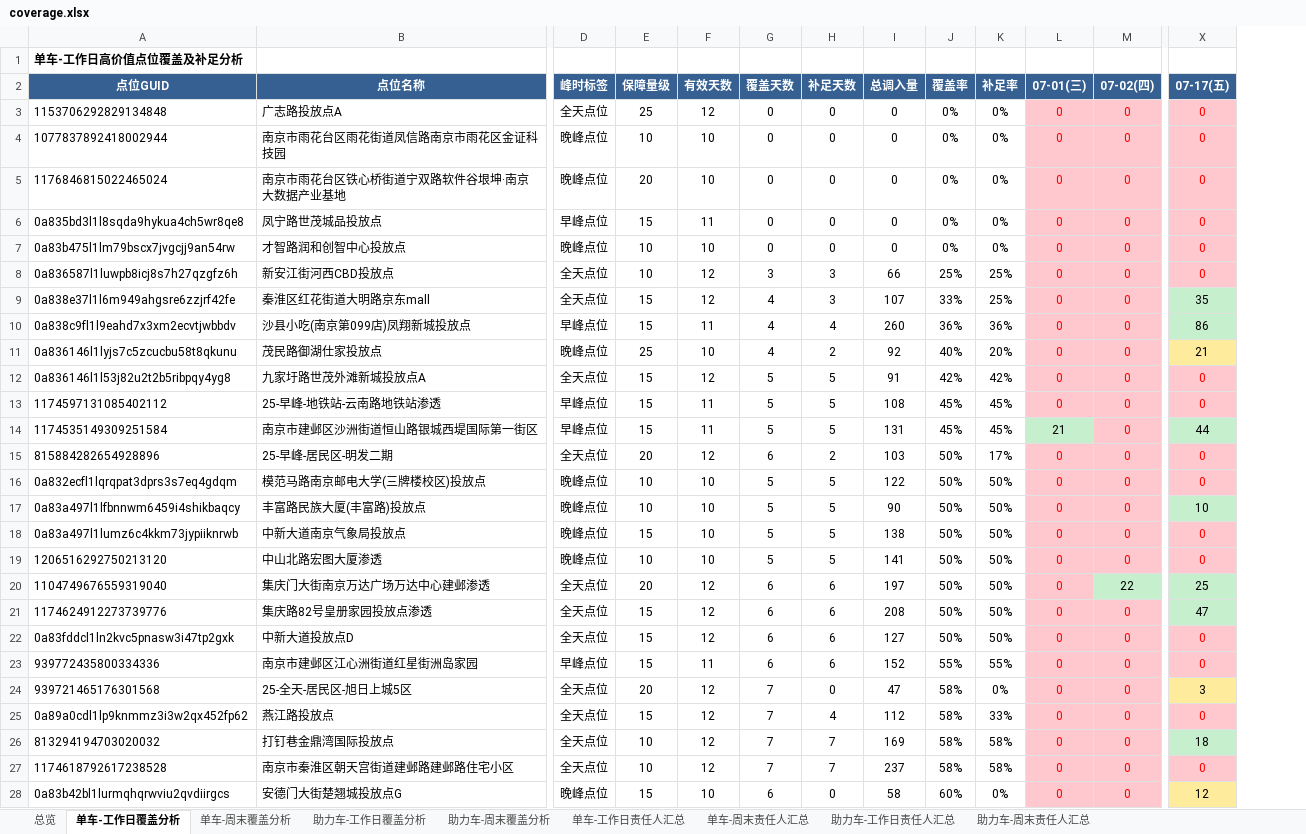
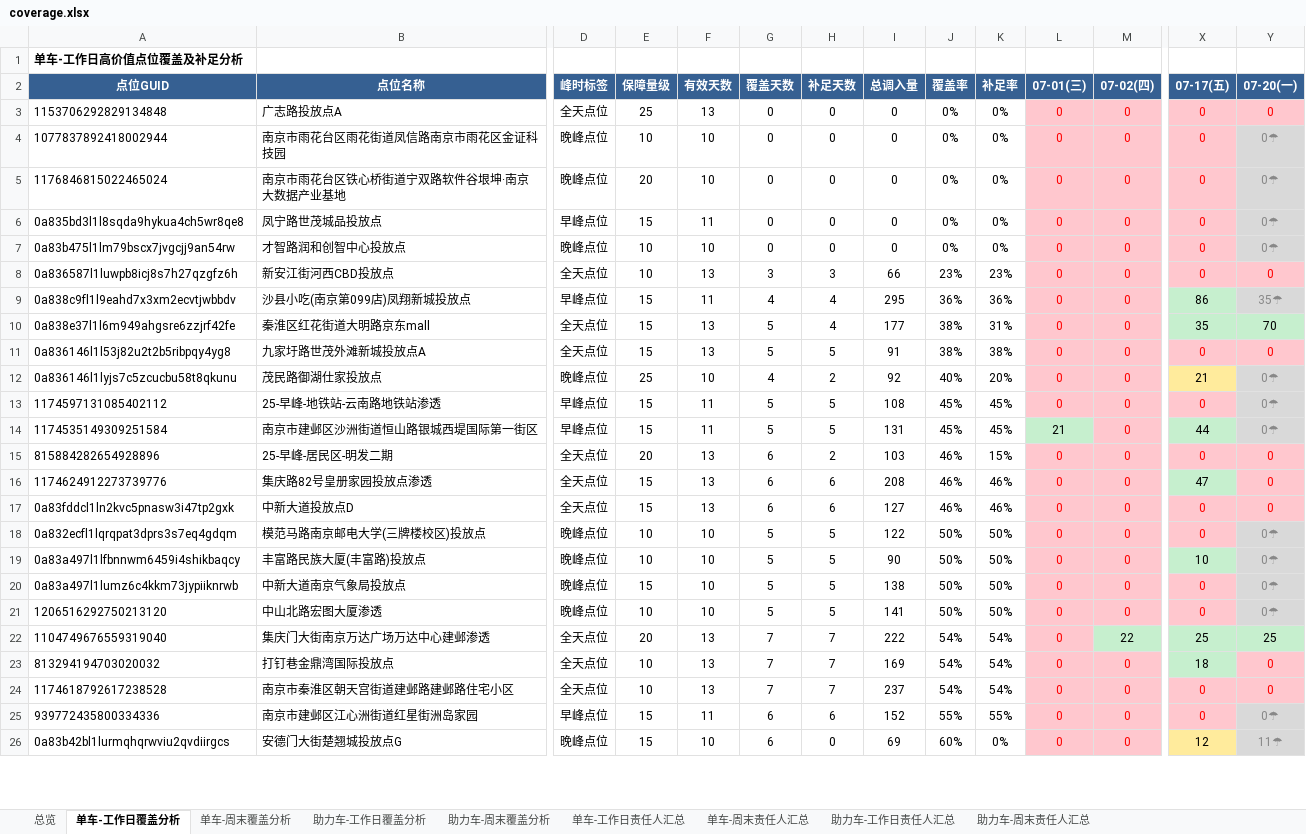
Before and after one commit to Zoey-1214/daily-report, an Excel workbook: coverage.xlsx, sheet 单车-工作日覆盖分析, drawn as a sheet; only a part is shown, gaps mark what is left out; values as stored, in another font and other column widths than the file's, no borders; removed rows and columns are numbered as before the commit, all else as after; rows hold the shown columns only; the diff covers the shown part only; the diff names each change by its address in the sheet, - before the commit and + after, or states it on an @@ line.

Commit message:
更新覆盖分析Excel 7月7月20日

```diff
--- a/coverage.xlsx (sheet 单车-工作日覆盖分析)
+++ b/coverage.xlsx (sheet 单车-工作日覆盖分析)
+column Y (07-20(一)), rows 3-9: 0 | 0☂ | 0☂ | 0☂ | 0☂ | 0 | 35☂; rows 12-15: 0☂ | 0☂ | 0☂ | 0; rows 18-22: 0☂ | 0☂ | 0☂ | 0☂ | 25; rows 25-26: 0☂ | 11☂
-F3 (有效天数): 12
+F3 (有效天数): 13
-F8 (有效天数): 12
+F8 (有效天数): 13
-J8 (覆盖率): 25%
+J8 (覆盖率): 23%
-K8 (补足率): 25%
+K8 (补足率): 23%
-row 9: 0a838e37l1l6m949ahgsre6zzjrf42fe | 秦淮区红花街道大明路京东mall | 全天点位 | 15 | 12 | 4 | 3 | 107 | 33% | 25% | 0 | 0 | 35
-I9 (总调入量): 260
+I9 (总调入量): 295
+row 10: 0a838e37l1l6m949ahgsre6zzjrf42fe | 秦淮区红花街道大明路京东mall | 全天点位 | 15 | 13 | 5 | 4 | 177 | 38% | 31% | 0 | 0 | 35 | 70
+row 11: 0a836146l1l53j82u2t2b5ribpqy4yg8 | 九家圩路世茂外滩新城投放点A | 全天点位 | 15 | 13 | 5 | 5 | 91 | 38% | 38% | 0 | 0 | 0 | 0
-row 12: 0a836146l1l53j82u2t2b5ribpqy4yg8 | 九家圩路世茂外滩新城投放点A | 全天点位 | 15 | 12 | 5 | 5 | 91 | 42% | 42% | 0 | 0 | 0
-F15 (有效天数): 12
+F15 (有效天数): 13
-J15 (覆盖率): 50%
+J15 (覆盖率): 46%
-K15 (补足率): 17%
+K15 (补足率): 15%
+row 16: 1174624912273739776 | 集庆路82号皇册家园投放点渗透 | 全天点位 | 15 | 13 | 6 | 6 | 208 | 46% | 46% | 0 | 0 | 47 | 0
+row 17: 0a83fddcl1ln2kvc5pnasw3i47tp2gxk | 中新大道投放点D | 全天点位 | 15 | 13 | 6 | 6 | 127 | 46% | 46% | 0 | 0 | 0 | 0
-F22 (有效天数): 12
+F22 (有效天数): 13
-G22 (覆盖天数): 6
+G22 (覆盖天数): 7
-H22 (补足天数): 6
+H22 (补足天数): 7
-I22 (总调入量): 197
+I22 (总调入量): 222
-J22 (覆盖率): 50%
+J22 (覆盖率): 54%
-K22 (补足率): 50%
+K22 (补足率): 54%
-row 21: 1174624912273739776 | 集庆路82号皇册家园投放点渗透 | 全天点位 | 15 | 12 | 6 | 6 | 208 | 50% | 50% | 0 | 0 | 47
-row 22: 0a83fddcl1ln2kvc5pnasw3i47tp2gxk | 中新大道投放点D | 全天点位 | 15 | 12 | 6 | 6 | 127 | 50% | 50% | 0 | 0 | 0
+row 23: 813294194703020032 | 打钉巷金鼎湾国际投放点 | 全天点位 | 10 | 13 | 7 | 7 | 169 | 54% | 54% | 0 | 0 | 18 | 0
+row 24: 1174618792617238528 | 南京市秦淮区朝天宫街道建邺路建邺路住宅小区 | 全天点位 | 10 | 13 | 7 | 7 | 237 | 54% | 54% | 0 | 0 | 0 | 0
-row 24: 939721465176301568 | 25-全天-居民区-旭日上城5区 | 全天点位 | 20 | 12 | 7 | 0 | 47 | 58% | 0% | 0 | 0 | 3
-row 25: 0a89a0cdl1lp9knmmz3i3w2qx452fp62 | 燕江路投放点 | 全天点位 | 15 | 12 | 7 | 4 | 112 | 58% | 33% | 0 | 0 | 0
-row 26: 813294194703020032 | 打钉巷金鼎湾国际投放点 | 全天点位 | 10 | 12 | 7 | 7 | 169 | 58% | 58% | 0 | 0 | 18
-row 27: 1174618792617238528 | 南京市秦淮区朝天宫街道建邺路建邺路住宅小区 | 全天点位 | 10 | 12 | 7 | 7 | 237 | 58% | 58% | 0 | 0 | 0
-I26 (总调入量): 58
+I26 (总调入量): 69
```
Also changed, not shown: 21 added rows, 19 removed rows and 204 edited cells elsewhere in this sheet, sheet 助力车-工作日覆盖分析, sheet 单车-工作日责任人汇总, sheet 助力车-工作日责任人汇总, sheet 总览.
